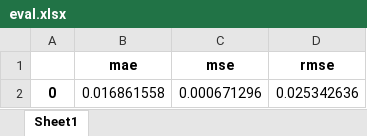
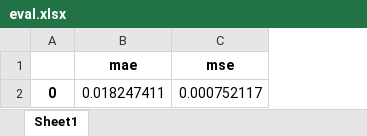
Before and after one commit to achmadbauravindah/forecasting_goldprice_app, an Excel workbook: files/eval.xlsx, sheet Sheet1, drawn as a sheet; values as stored, in another font and other column widths than the file's, no borders; the diff names each change by its address in the sheet, - before the commit and + after, or states it on an @@ line.

```diff
--- a/files/eval.xlsx (sheet Sheet1)
+++ b/files/eval.xlsx (sheet Sheet1)
-column D (rmse), row 2: 0.025342636
-B2 (mae): 0.016861558
+B2 (mae): 0.018247411
-C2 (mse): 0.000671296
+C2 (mse): 0.000752117
```
Also changed, not shown: files/preprocessed_dataset.xlsx, 3 other files.
